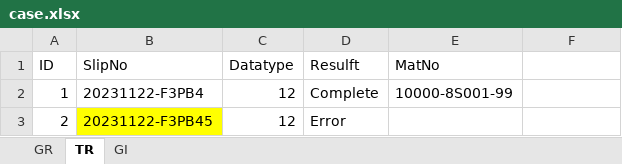
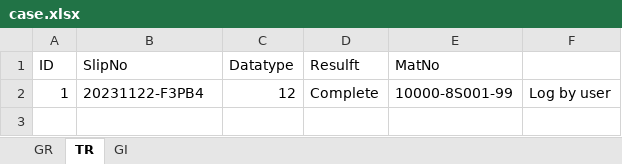
Before and after one commit to tarkul02/TCK_Post_to_Sap, an Excel workbook: doc/database/case.xlsx, sheet TR, drawn as a sheet; values as stored, in another font and other column widths than the file's, no borders; the diff names each change by its address in the sheet, - before the commit and + after, or states it on an @@ line.

```diff
--- a/doc/database/case.xlsx (sheet TR)
+++ b/doc/database/case.xlsx (sheet TR)
-F2: (empty)
+F2: Log by user
@@ row 3 hidden: 2 | 20231122-F3PB45 | 12 | Error @@
```
Also changed, not shown: sheet GR, 14 other files.
